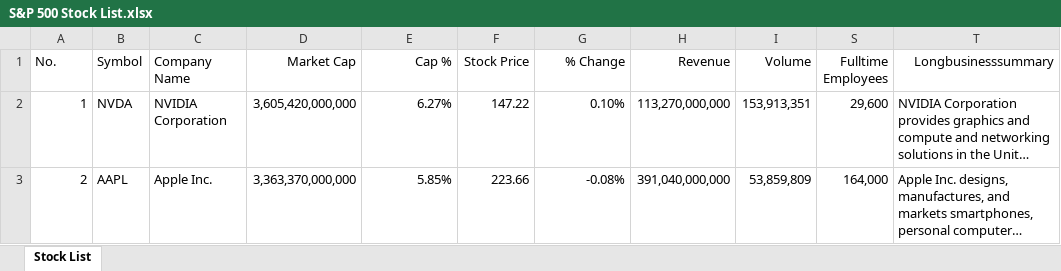
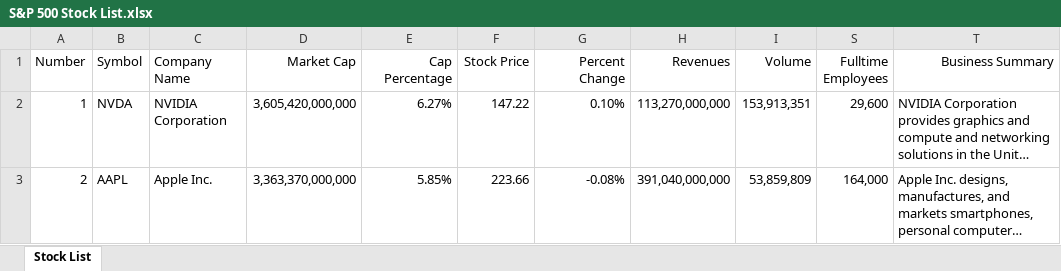
Before and after one commit to mehdikhaku/project3, an Excel workbook: data/S&P 500 Stock List.xlsx, sheet Stock List, drawn as a sheet; only a part is shown; long unchanged cells end in …; values as stored, in another font and other column widths than the file's, no borders; the diff names each change by its address in the sheet, - before the commit and + after, or states it on an @@ line.

```diff
--- a/data/S&P 500 Stock List.xlsx (sheet Stock List)
+++ b/data/S&P 500 Stock List.xlsx (sheet Stock List)
-A1: No.
+A1: Number
-E1: Cap %
+E1: Cap Percentage
-G1: % Change
+G1: Percent Change
-H1: Revenue
+H1: Revenues
-T1: Longbusinesssummary
+T1: Business Summary
```
Also changed, not shown: 11 other files.
